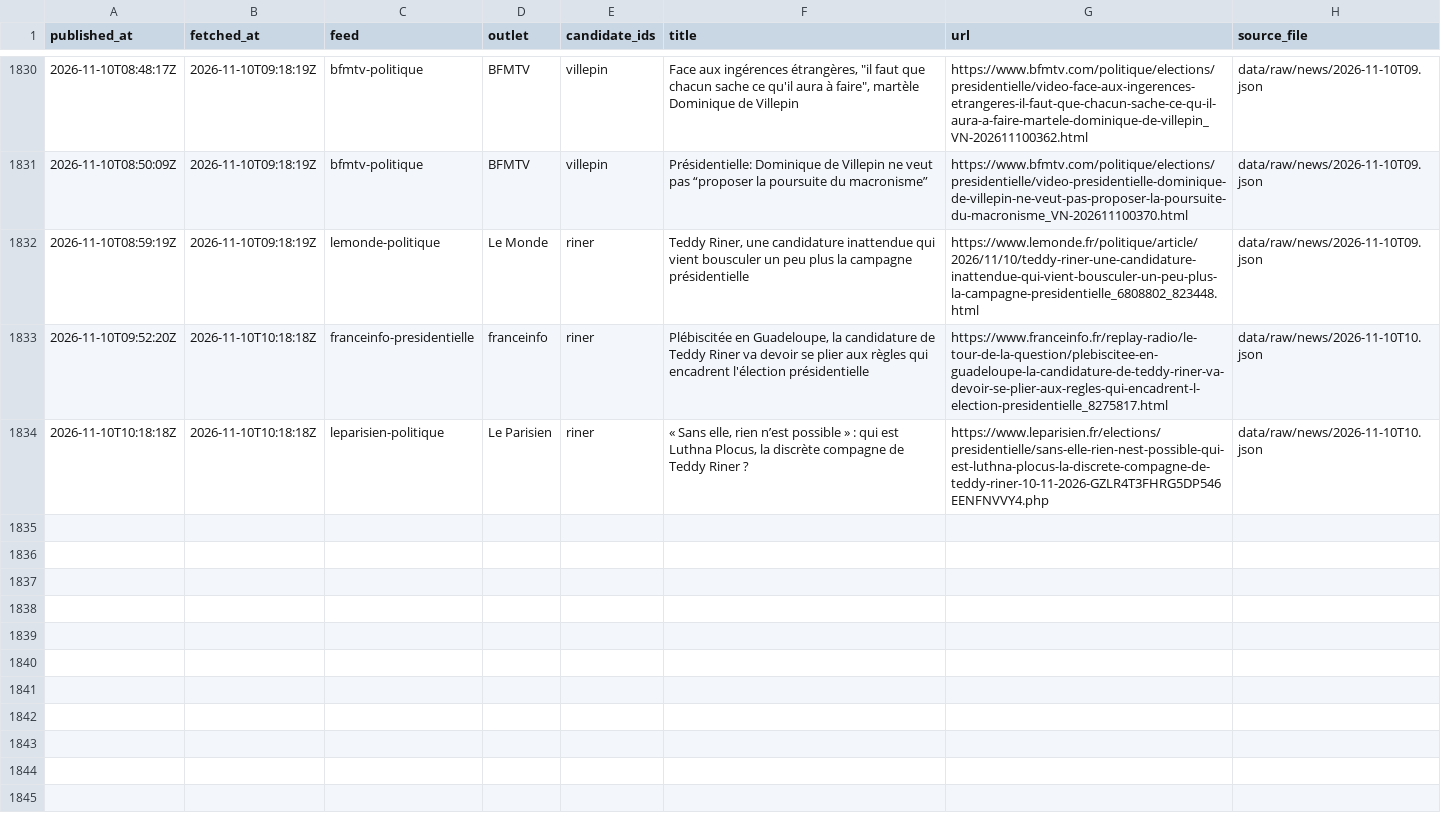
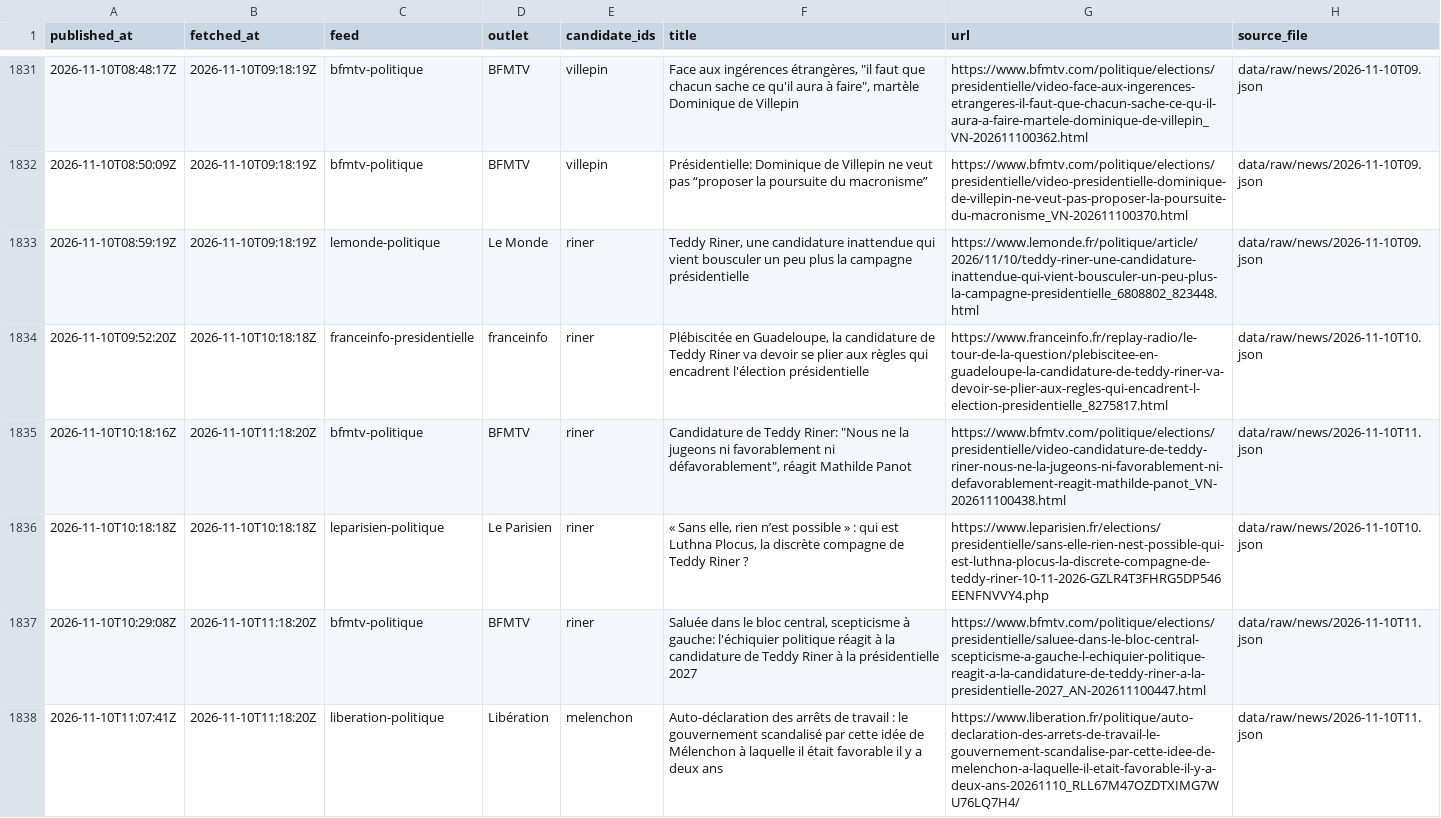
Before and after one commit to Hebilicious/fr2027-forecaster, a CSV file: data/clean/news.csv, drawn as a sheet; only a part is shown, gaps mark what is left out; the diff covers the shown part only; the diff names each change by its address in the sheet, - before the commit and + after, or states it on an @@ line.

```diff
--- a/data/clean/news.csv
+++ b/data/clean/news.csv
+row 1835: 2026-11-10T10:18:16Z | 2026-11-10T11:18:20Z | bfmtv-politique | BFMTV | riner | Candidature de Teddy Riner: "Nous ne la jugeons ni favorablement ni défavorablement", réagit Mathilde Panot | https://www.bfmtv.com/politique/elections/presidentielle/video-candidature-de-teddy-riner-nous-ne-la-jugeons-ni-favorablement-ni-defavorablement-reagit-mathilde-panot_VN-202611100438.html | data/raw/news/2026-11-10T11.json
+row 1837: 2026-11-10T10:29:08Z | 2026-11-10T11:18:20Z | bfmtv-politique | BFMTV | riner | Saluée dans le bloc central, scepticisme à gauche: l'échiquier politique réagit à la candidature de Teddy Riner à la présidentielle 2027 | https://www.bfmtv.com/politique/elections/presidentielle/saluee-dans-le-bloc-central-scepticisme-a-gauche-l-echiquier-politique-reagit-a-la-candidature-de-teddy-riner-a-la-presidentielle-2027_AN-202611100447.html | data/raw/news/2026-11-10T11.json
+row 1838: 2026-11-10T11:07:41Z | 2026-11-10T11:18:20Z | liberation-politique | Libération | melenchon | Auto-déclaration des arrêts de travail : le gouvernement scandalisé par cette idée de Mélenchon à laquelle il était favorable il y a deux ans | https://www.liberation.fr/politique/auto-declaration-des-arrets-de-travail-le-gouvernement-scandalise-par-cette-idee-de-melenchon-a-laquelle-il-etait-favorable-il-y-a-deux-ans-20261110_RLL67M47OZDTXIMG7WU76LQ7H4/ | data/raw/news/2026-11-10T11.json
```
Also changed, not shown: 4 added rows elsewhere in this file, 3 other files.
